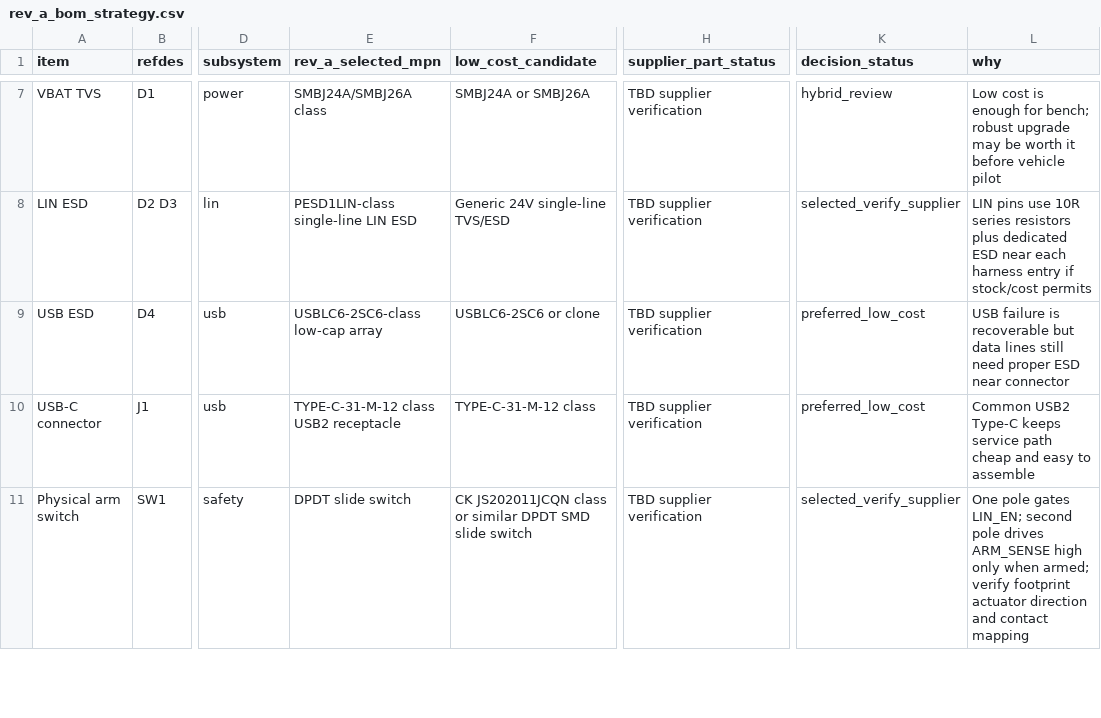
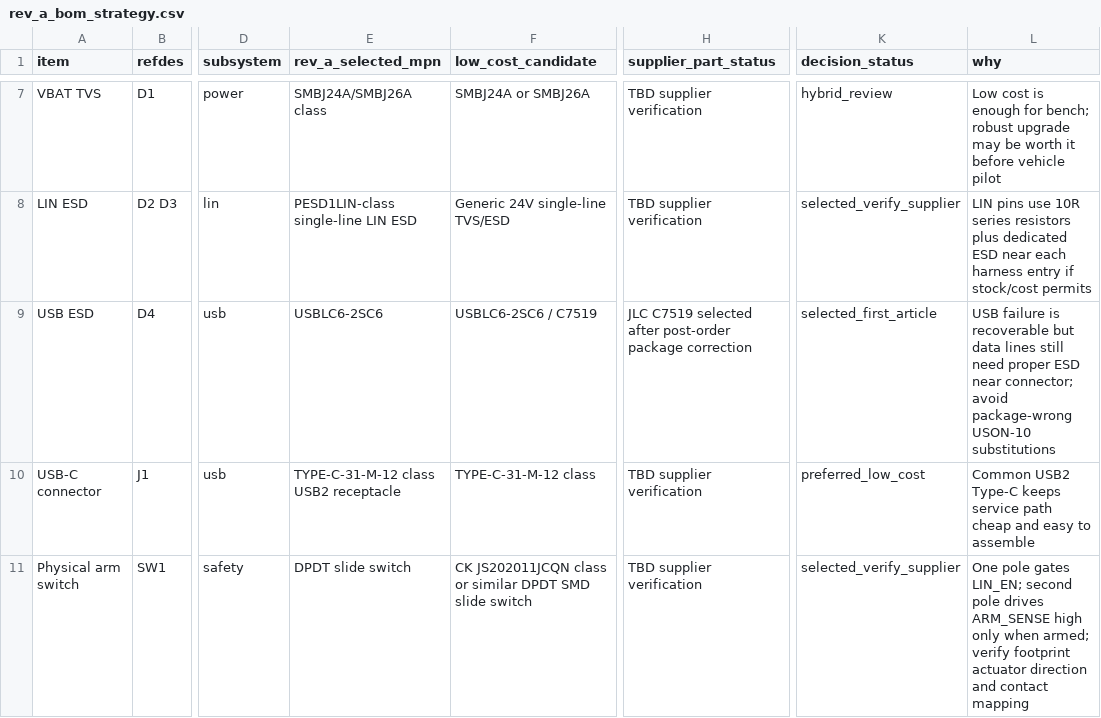
Before and after one commit to lakewoodphone/tesla-lin-chip, a CSV file: hardware/tesla-dual-lin-rev-a/bom/rev_a_bom_strategy.csv, drawn as a sheet; only a part is shown, gaps mark what is left out; the diff covers the shown part only; the diff names each change by its address in the sheet, - before the commit and + after, or states it on an @@ line.

```diff
--- a/hardware/tesla-dual-lin-rev-a/bom/rev_a_bom_strategy.csv
+++ b/hardware/tesla-dual-lin-rev-a/bom/rev_a_bom_strategy.csv
-E9 (rev_a_selected_mpn): USBLC6-2SC6-class low-cap array
+E9 (rev_a_selected_mpn): USBLC6-2SC6
-F9 (low_cost_candidate): USBLC6-2SC6 or clone
+F9 (low_cost_candidate): USBLC6-2SC6 / C7519
-H9 (supplier_part_status): TBD supplier verification
+H9 (supplier_part_status): JLC C7519 selected after post-order package correction
-K9 (decision_status): preferred_low_cost
+K9 (decision_status): selected_first_article
-L9 (why): …ESD near connector
+L9 (why): …ESD near connector; avoid package-wrong USON-10 substitutions
```
Also changed, not shown: 7 edited cells elsewhere in this file, hardware/tesla-dual-lin-rev-a/bom/rev_a_initial_bom.csv, hardware/tesla-dual-lin-rev-a/bom/rev_a_supplier_shortlist.csv, 10 other files.
